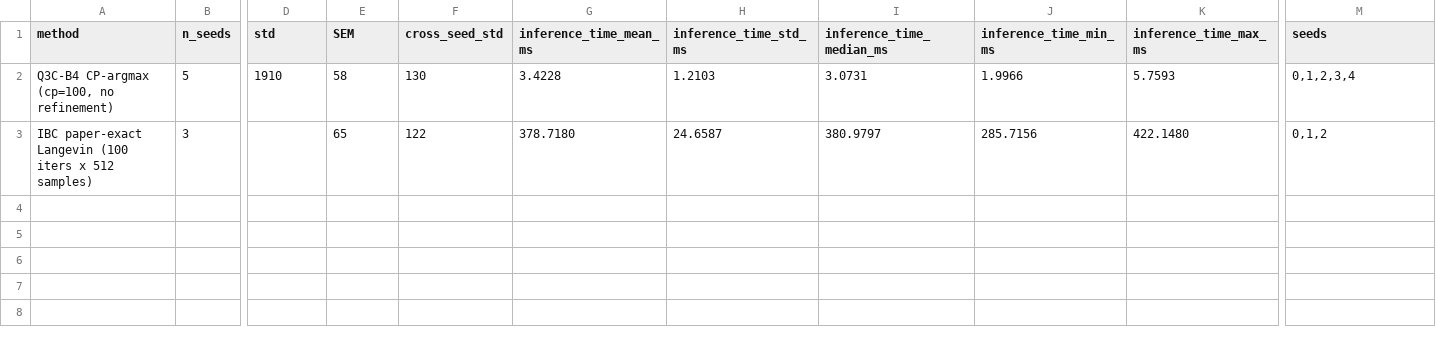
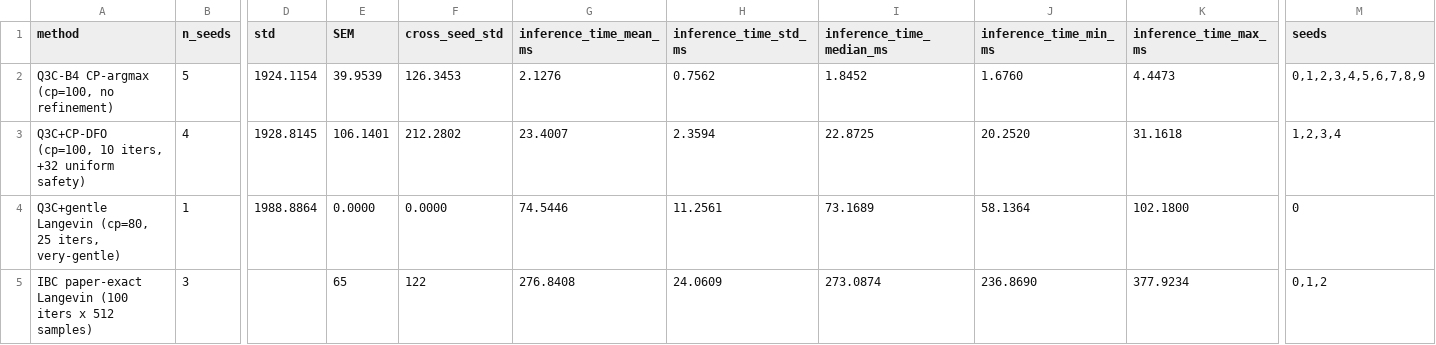
Before and after one commit to HugoAlbertBonet/Q3CIBC, a CSV file: results/hyperparam_search/combinedv2_cpascounter_training/d4rl/pen/pen_inference_results.csv, drawn as a sheet; only a part is shown, gaps mark what is left out; addresses are those after the commit; rows hold the shown columns only; the diff names each change by its address in the sheet, - before the commit and + after, or states it on an @@ line.

Commit message:
new inference benchmark for pen

```diff
--- a/results/hyperparam_search/combinedv2_cpascounter_training/d4rl/pen/pen_inference_results.csv
+++ b/results/hyperparam_search/combinedv2_cpascounter_training/d4rl/pen/pen_inference_results.csv
-D2 (std): 1910
+D2 (std): 1924.1154
-E2 (SEM): 58
+E2 (SEM): 39.9539
-F2 (cross_seed_std): 130
+F2 (cross_seed_std): 126.3453
-G2 (inference_time_mean_ms): 3.4228
+G2 (inference_time_mean_ms): 2.1276
-H2 (inference_time_std_ms): 1.2103
+H2 (inference_time_std_ms): 0.7562
-I2 (inference_time_median_ms): 3.0731
+I2 (inference_time_median_ms): 1.8452
-J2 (inference_time_min_ms): 1.9966
+J2 (inference_time_min_ms): 1.6760
-K2 (inference_time_max_ms): 5.7593
+K2 (inference_time_max_ms): 4.4473
-M2 (seeds): 0,1,2,3,4
+M2 (seeds): 0,1,2,3,4,5,6,7,8,9
+row 3: Q3C+CP-DFO (cp=100, 10 iters, +32 uniform safety) | 4 | 1928.8145 | 106.1401 | 212.2802 | 23.4007 | 2.3594 | 22.8725 | 20.2520 | 31.1618 | 1,2,3,4
+row 4: Q3C+gentle Langevin (cp=80, 25 iters, very-gentle) | 1 | 1988.8864 | 0.0000 | 0.0000 | 74.5446 | 11.2561 | 73.1689 | 58.1364 | 102.1800 | 0
-G5 (inference_time_mean_ms): 378.7180
+G5 (inference_time_mean_ms): 276.8408
-H5 (inference_time_std_ms): 24.6587
+H5 (inference_time_std_ms): 24.0609
-I5 (inference_time_median_ms): 380.9797
+I5 (inference_time_median_ms): 273.0874
-J5 (inference_time_min_ms): 285.7156
+J5 (inference_time_min_ms): 236.8690
-K5 (inference_time_max_ms): 422.1480
+K5 (inference_time_max_ms): 377.9234
```
Also changed, not shown: 3 other files.
